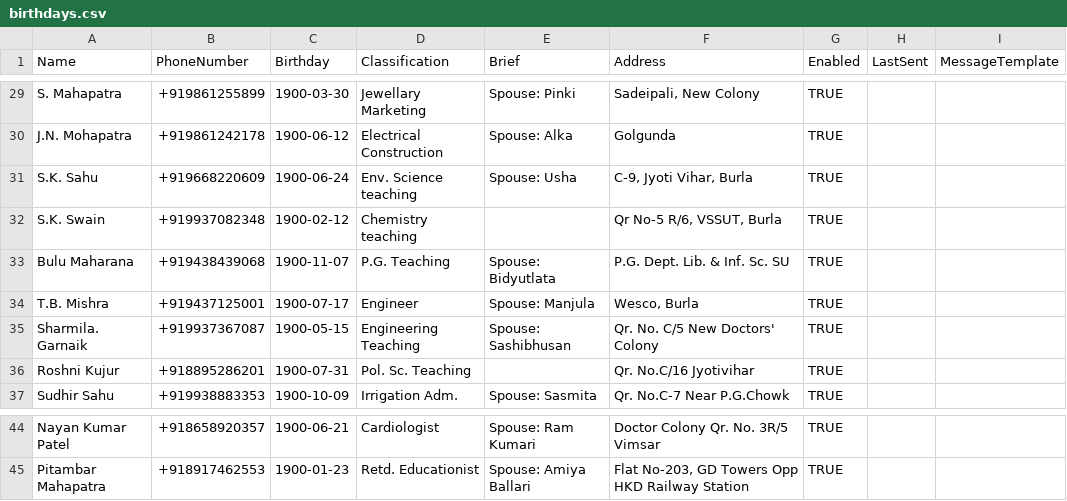
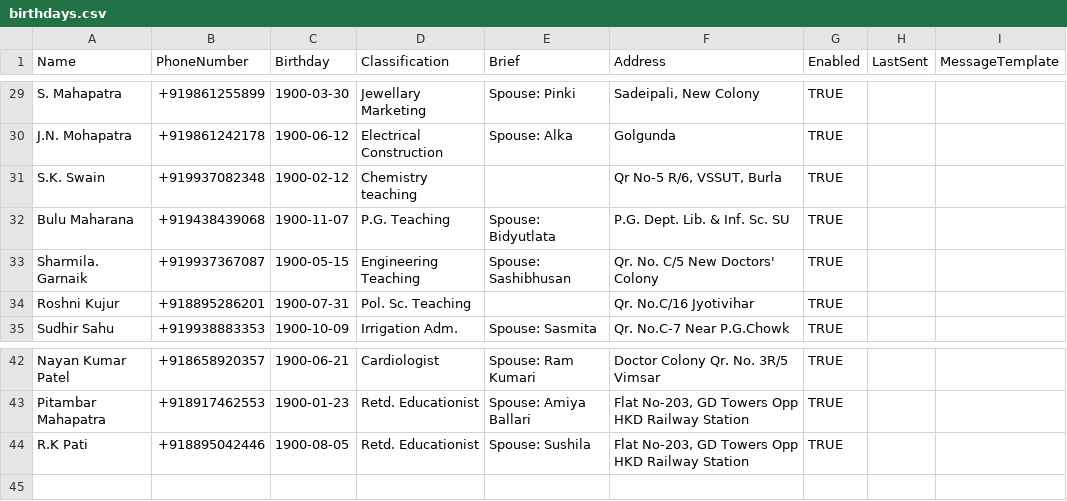
Before and after one commit to Manas-Dikshit/Messenger_Automation, a CSV file: data/birthdays.csv, drawn as a sheet; only a part is shown, gaps mark what is left out; removed rows and columns are numbered as before the commit, all else as after; the diff names each change by its address in the sheet, - before the commit and + after, or states it on an @@ line.

Commit message:
updating csv

```diff
--- a/data/birthdays.csv
+++ b/data/birthdays.csv
-row 31: S.K. Sahu | +919668220609 | 1900-06-24 | Env. Science teaching | Spouse: Usha | C-9, Jyoti Vihar, Burla | TRUE
-row 34: T.B. Mishra | +919437125001 | 1900-07-17 | Engineer | Spouse: Manjula | Wesco, Burla | TRUE
+row 44: R.K Pati | +918895042446 | 1900-08-05 | Retd. Educationist | Spouse: Sushila | Flat No-203, GD Towers Opp HKD Railway Station | TRUE
```
